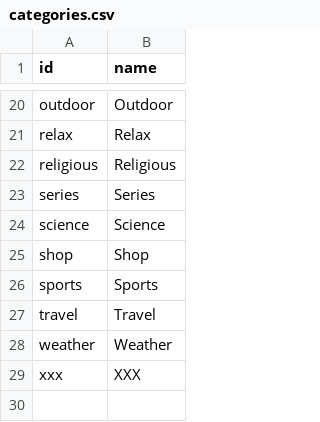
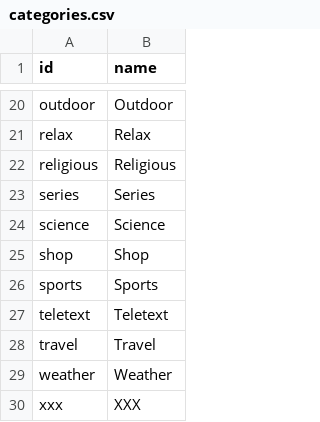
Before and after one commit to iptv-org/database, a CSV file: data/categories.csv, drawn as a sheet; only a part is shown, gaps mark what is left out; the diff names each change by its address in the sheet, - before the commit and + after, or states it on an @@ line.

Commit message:
Create Teletext category

```diff
--- a/data/categories.csv
+++ b/data/categories.csv
+row 27: teletext | Teletext
```
